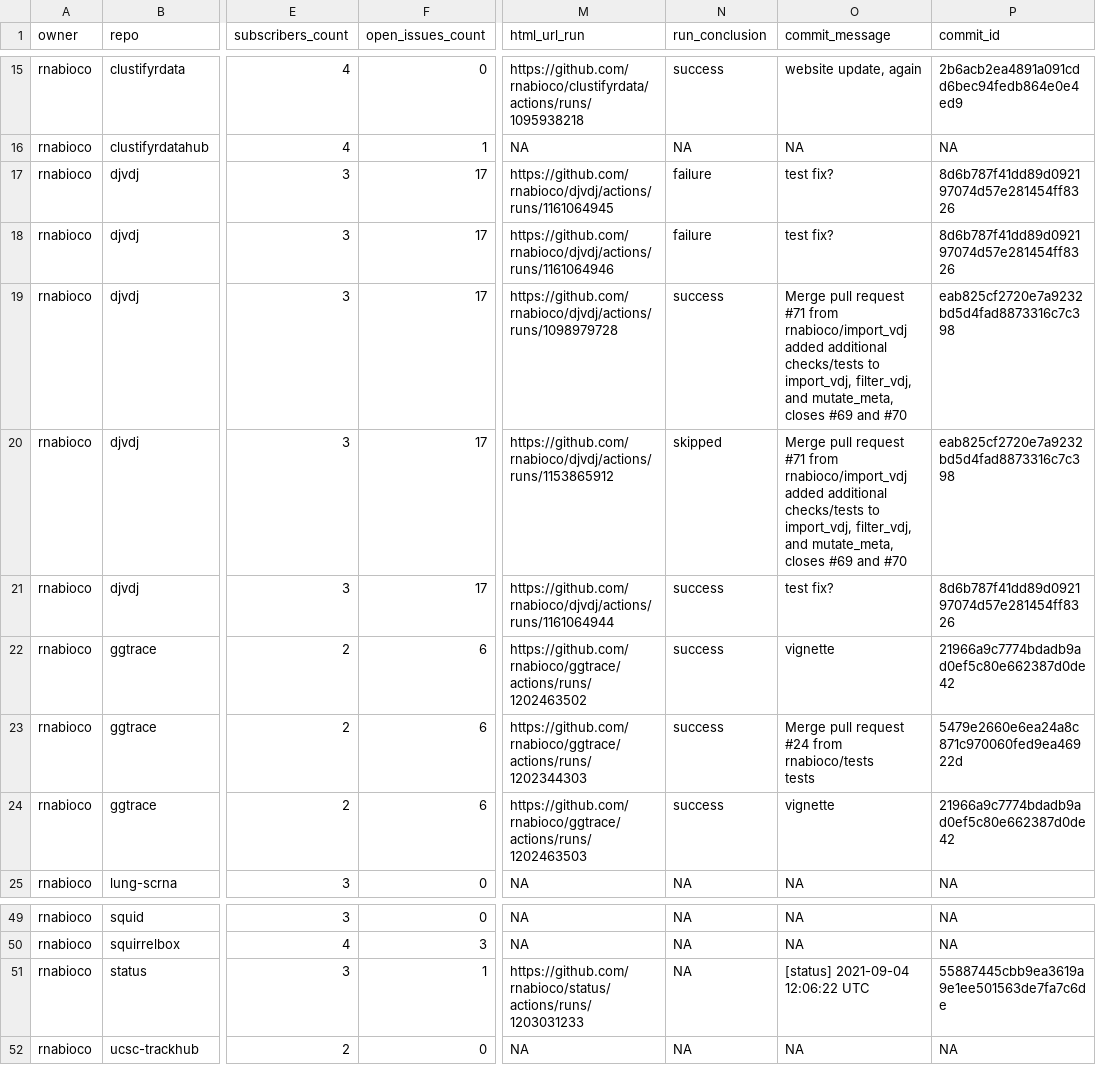
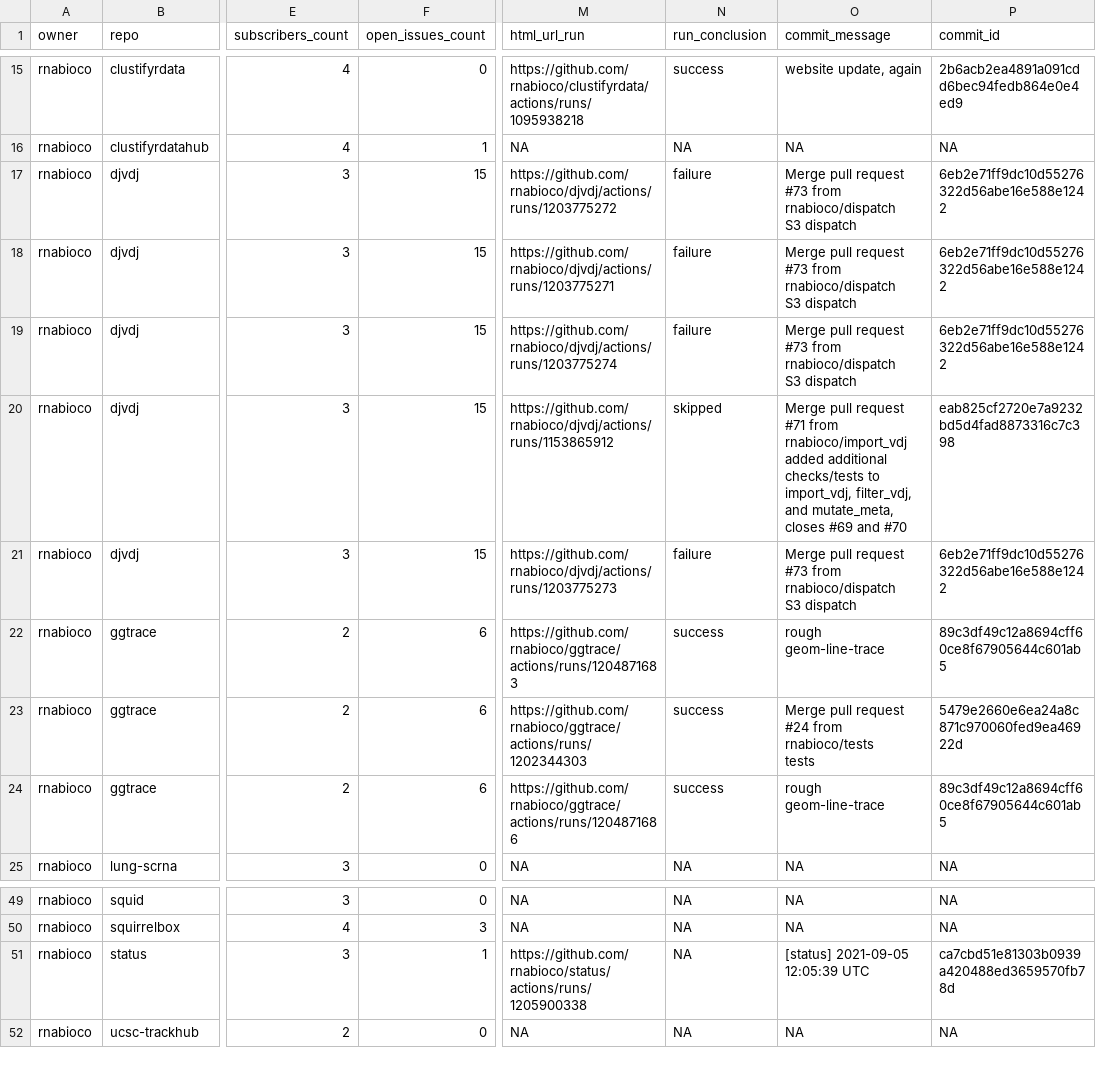
Before and after one commit to rnabioco/status, a CSV file: repos.csv, drawn as a sheet; only a part is shown, gaps mark what is left out; ↵ is a line break in a cell; the diff names each change by its address in the sheet, - before the commit and + after, or states it on an @@ line.

```diff
--- a/repos.csv
+++ b/repos.csv
-F17:F21 (open_issues_count): 17
+F17:F21 (open_issues_count): 15
-M17 (html_url_run): https://github.com/rnabioco/djvdj/actions/runs/1161064945
+M17 (html_url_run): https://github.com/rnabioco/djvdj/actions/runs/1203775272
-O17:O18 (commit_message): test fix?
+O17:O18 (commit_message): Merge pull request #73 from rnabioco/dispatch ↵ S3 dispatch
-P17:P18 (commit_id): 8d6b787f41dd89d092197074d57e281454ff8326
+P17:P18 (commit_id): 6eb2e71ff9dc10d55276322d56abe16e588e1242
-M18 (html_url_run): https://github.com/rnabioco/djvdj/actions/runs/1161064946
+M18 (html_url_run): https://github.com/rnabioco/djvdj/actions/runs/1203775271
-M19 (html_url_run): https://github.com/rnabioco/djvdj/actions/runs/1098979728
+M19 (html_url_run): https://github.com/rnabioco/djvdj/actions/runs/1203775274
-N19 (run_conclusion): success
+N19 (run_conclusion): failure
-O19 (commit_message): …pull request #71 from rnabioco/import_vdj ↵ added additional checks/tests to import_vdj, filter_vdj, and mutate_meta, closes #69 and #70
+O19 (commit_message): …pull request #73 from rnabioco/dispatch ↵ S3 dispatch
-P19 (commit_id): eab825cf2720e7a9232bd5d4fad8873316c7c398
+P19 (commit_id): 6eb2e71ff9dc10d55276322d56abe16e588e1242
-M21 (html_url_run): https://github.com/rnabioco/djvdj/actions/runs/1161064944
+M21 (html_url_run): https://github.com/rnabioco/djvdj/actions/runs/1203775273
-N21 (run_conclusion): success
+N21 (run_conclusion): failure
-O21 (commit_message): test fix?
+O21 (commit_message): Merge pull request #73 from rnabioco/dispatch ↵ S3 dispatch
-P21 (commit_id): 8d6b787f41dd89d092197074d57e281454ff8326
+P21 (commit_id): 6eb2e71ff9dc10d55276322d56abe16e588e1242
-M22 (html_url_run): https://github.com/rnabioco/ggtrace/actions/runs/1202463502
+M22 (html_url_run): https://github.com/rnabioco/ggtrace/actions/runs/1204871683
-O22 (commit_message): vignette
+O22 (commit_message): rough geom-line-trace
-P22 (commit_id): 21966a9c7774bdadb9ad0ef5c80e662387d0de42
+P22 (commit_id): 89c3df49c12a8694cff60ce8f67905644c601ab5
-M24 (html_url_run): https://github.com/rnabioco/ggtrace/actions/runs/1202463503
+M24 (html_url_run): https://github.com/rnabioco/ggtrace/actions/runs/1204871686
-O24 (commit_message): vignette
+O24 (commit_message): rough geom-line-trace
-P24 (commit_id): 21966a9c7774bdadb9ad0ef5c80e662387d0de42
+P24 (commit_id): 89c3df49c12a8694cff60ce8f67905644c601ab5
-M51 (html_url_run): https://github.com/rnabioco/status/actions/runs/1203031233
+M51 (html_url_run): https://github.com/rnabioco/status/actions/runs/1205900338
-O51 (commit_message): [status] 2021-09-04 12:06:22 UTC
+O51 (commit_message): [status] 2021-09-05 12:05:39 UTC
-P51 (commit_id): 55887445cbb9ea3619a9e1ee501563de7fa7c6de
+P51 (commit_id): ca7cbd51e81303b0939a420488ed3659570fb78d
```
Also changed, not shown: 1 other file.
